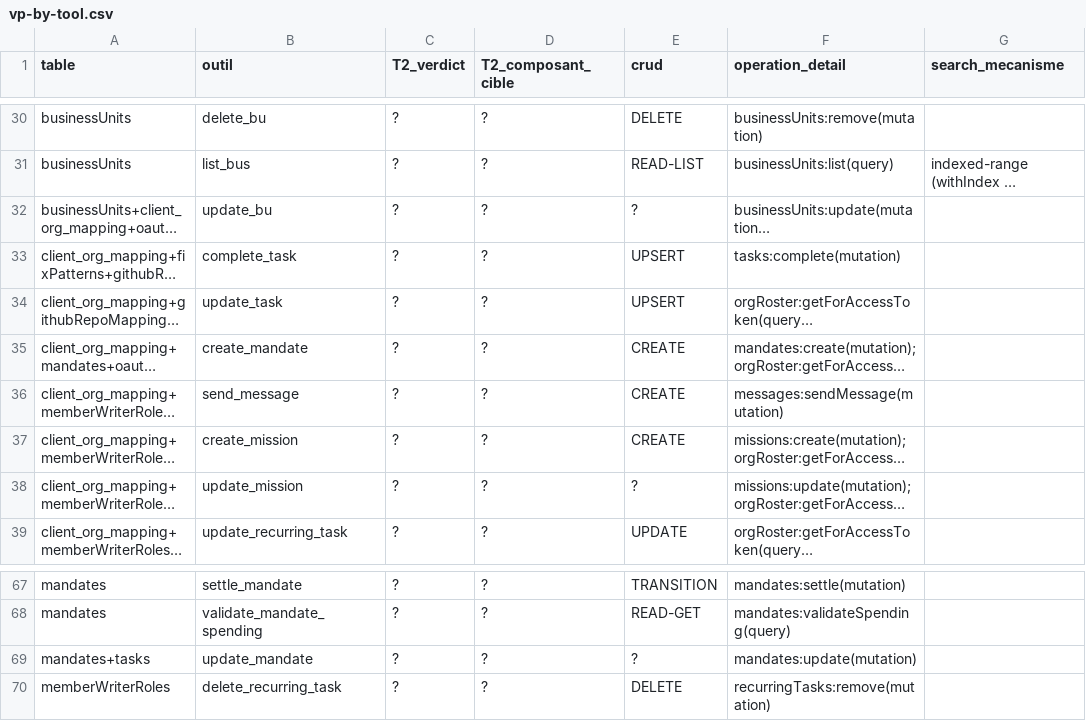
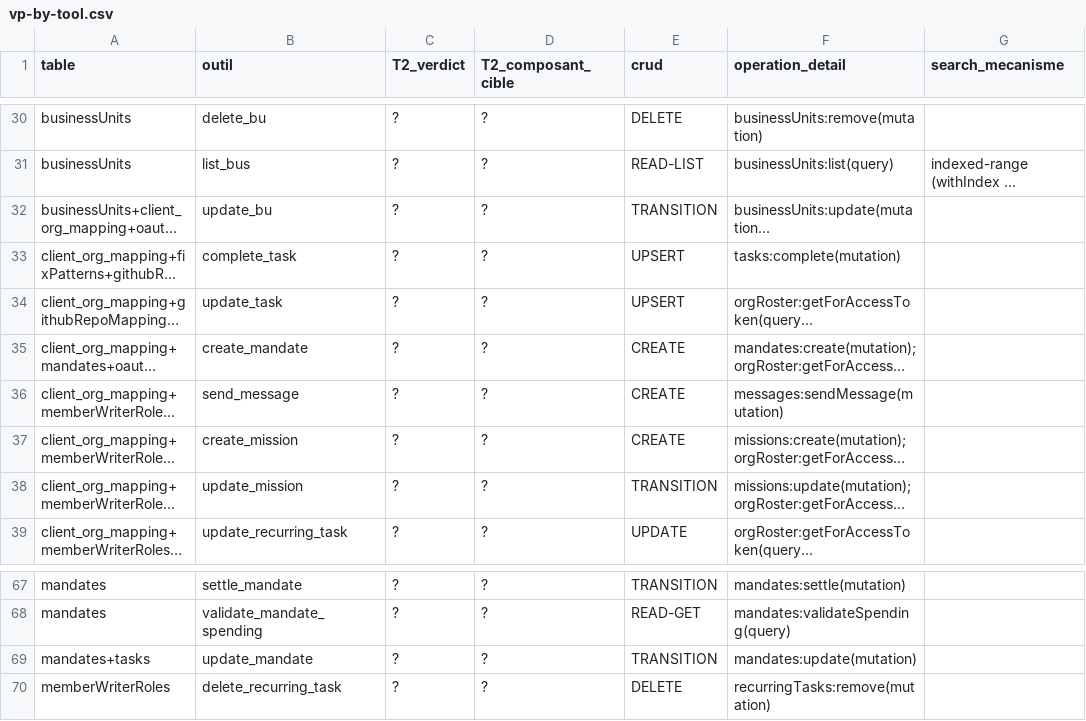
Before and after one commit to vantageos-agency/vantage-peers, a CSV file: .backend-doctor/vp-by-tool.csv, drawn as a sheet; only a part is shown, gaps mark what is left out; long unchanged cells end in …; the diff names each change by its address in the sheet, - before the commit and + after, or states it on an @@ line.

```diff
--- a/.backend-doctor/vp-by-tool.csv
+++ b/.backend-doctor/vp-by-tool.csv
-E32 (crud): ?
+E32 (crud): TRANSITION
-E38 (crud): ?
+E38 (crud): TRANSITION
-E69 (crud): ?
+E69 (crud): TRANSITION
```
Also changed, not shown: .backend-doctor/vp-writer-tier.csv, 3 other files.
